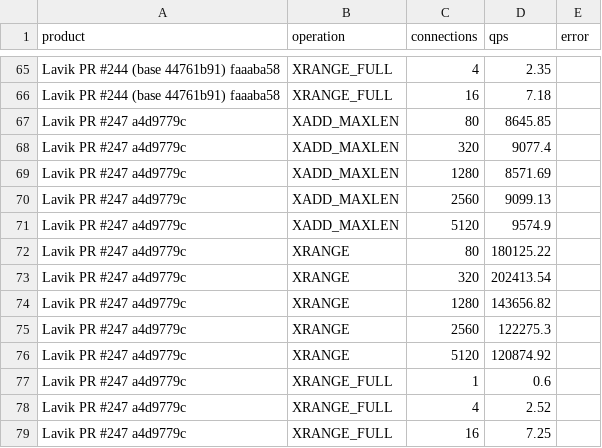
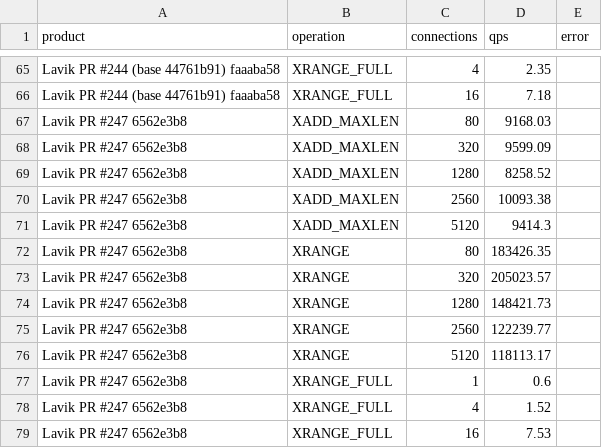
Before and after one commit to thweetkomputer/lavik, a CSV file: perf_reports/lavik-complex-structures-2026-09-26/stream-104857600-1024-current.csv, drawn as a sheet; only a part is shown, gaps mark what is left out.

Commit message:
perf: Stream 100MiB current main versus PR247

```diff
--- a/perf_reports/lavik-complex-structures-2026-09-26/stream-104857600-1024-current.csv
+++ b/perf_reports/lavik-complex-structures-2026-09-26/stream-104857600-1024-current.csv
@@ -66,14 +66,14 @@ Lavik PR #244 (base 44761b91) faaaba58,XRANGE_FULL,4,2.35,
 Lavik PR #244 (base 44761b91) faaaba58,XRANGE_FULL,16,7.18,
-Lavik PR #247 a4d9779c,XADD_MAXLEN,80,8645.85,
-Lavik PR #247 a4d9779c,XADD_MAXLEN,320,9077.4,
-Lavik PR #247 a4d9779c,XADD_MAXLEN,1280,8571.69,
-Lavik PR #247 a4d9779c,XADD_MAXLEN,2560,9099.13,
-Lavik PR #247 a4d9779c,XADD_MAXLEN,5120,9574.9,
-Lavik PR #247 a4d9779c,XRANGE,80,180125.22,
-Lavik PR #247 a4d9779c,XRANGE,320,202413.54,
-Lavik PR #247 a4d9779c,XRANGE,1280,143656.82,
-Lavik PR #247 a4d9779c,XRANGE,2560,122275.3,
-Lavik PR #247 a4d9779c,XRANGE,5120,120874.92,
-Lavik PR #247 a4d9779c,XRANGE_FULL,1,0.6,
-Lavik PR #247 a4d9779c,XRANGE_FULL,4,2.52,
-Lavik PR #247 a4d9779c,XRANGE_FULL,16,7.25,
+Lavik PR #247 6562e3b8,XADD_MAXLEN,80,9168.03,
+Lavik PR #247 6562e3b8,XADD_MAXLEN,320,9599.09,
+Lavik PR #247 6562e3b8,XADD_MAXLEN,1280,8258.52,
+Lavik PR #247 6562e3b8,XADD_MAXLEN,2560,10093.38,
+Lavik PR #247 6562e3b8,XADD_MAXLEN,5120,9414.3,
+Lavik PR #247 6562e3b8,XRANGE,80,183426.35,
+Lavik PR #247 6562e3b8,XRANGE,320,205023.57,
+Lavik PR #247 6562e3b8,XRANGE,1280,148421.73,
+Lavik PR #247 6562e3b8,XRANGE,2560,122239.77,
+Lavik PR #247 6562e3b8,XRANGE,5120,118113.17,
+Lavik PR #247 6562e3b8,XRANGE_FULL,1,0.6,
+Lavik PR #247 6562e3b8,XRANGE_FULL,4,1.52,
+Lavik PR #247 6562e3b8,XRANGE_FULL,16,7.53,
```
Also changed, not shown: 55 other files.
